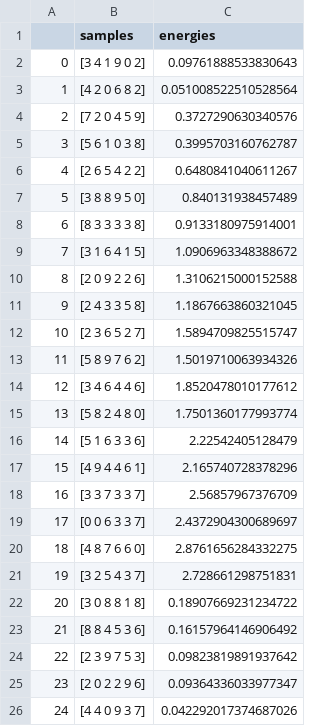
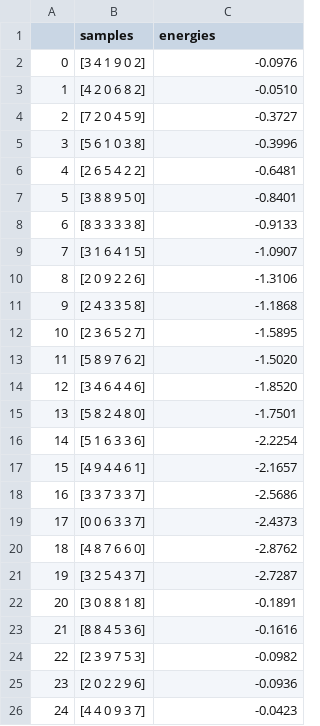
Before and after one commit to alexhernandezgarcia/activelearning, a CSV file: my_package/storage/hartmann/data_train.csv, drawn as a sheet.

```diff
--- a/my_package/storage/hartmann/data_train.csv
+++ b/my_package/storage/hartmann/data_train.csv
@@ -1,26 +1,26 @@
 ,samples,energies
-0,[3 4 1 9 0 2],0.09761888533830643
-1,[4 2 0 6 8 2],0.051008522510528564
-2,[7 2 0 4 5 9],0.3727290630340576
-3,[5 6 1 0 3 8],0.3995703160762787
-4,[2 6 5 4 2 2],0.6480841040611267
-5,[3 8 8 9 5 0],0.840131938457489
-6,[8 3 3 3 3 8],0.9133180975914001
-7,[3 1 6 4 1 5],1.0906963348388672
-8,[2 0 9 2 2 6],1.3106215000152588
-9,[2 4 3 3 5 8],1.1867663860321045
-10,[2 3 6 5 2 7],1.5894709825515747
-11,[5 8 9 7 6 2],1.5019710063934326
-12,[3 4 6 4 4 6],1.8520478010177612
-13,[5 8 2 4 8 0],1.7501360177993774
-14,[5 1 6 3 3 6],2.22542405128479
-15,[4 9 4 4 6 1],2.165740728378296
-16,[3 3 7 3 3 7],2.56857967376709
-17,[0 0 6 3 3 7],2.4372904300689697
-18,[4 8 7 6 6 0],2.8761656284332275
-19,[3 2 5 4 3 7],2.728661298751831
-20,[3 0 8 8 1 8],0.18907669231234722
-21,[8 8 4 5 3 6],0.16157964146906492
-22,[2 3 9 7 5 3],0.09823819891937642
-23,[2 0 2 2 9 6],0.09364336033977347
-24,[4 4 0 9 3 7],0.042292017374687026
+0,[3 4 1 9 0 2],-0.0976
+1,[4 2 0 6 8 2],-0.0510
+2,[7 2 0 4 5 9],-0.3727
+3,[5 6 1 0 3 8],-0.3996
+4,[2 6 5 4 2 2],-0.6481
+5,[3 8 8 9 5 0],-0.8401
+6,[8 3 3 3 3 8],-0.9133
+7,[3 1 6 4 1 5],-1.0907
+8,[2 0 9 2 2 6],-1.3106
+9,[2 4 3 3 5 8],-1.1868
+10,[2 3 6 5 2 7],-1.5895
+11,[5 8 9 7 6 2],-1.5020
+12,[3 4 6 4 4 6],-1.8520
+13,[5 8 2 4 8 0],-1.7501
+14,[5 1 6 3 3 6],-2.2254
+15,[4 9 4 4 6 1],-2.1657
+16,[3 3 7 3 3 7],-2.5686
+17,[0 0 6 3 3 7],-2.4373
+18,[4 8 7 6 6 0],-2.8762
+19,[3 2 5 4 3 7],-2.7287
+20,[3 0 8 8 1 8],-0.1891
+21,[8 8 4 5 3 6],-0.1616
+22,[2 3 9 7 5 3],-0.0982
+23,[2 0 2 2 9 6],-0.0936
+24,[4 4 0 9 3 7],-0.0423
```
Also changed, not shown: 6 other files.
